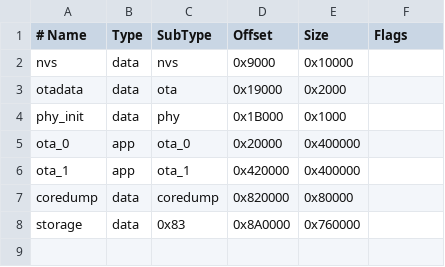
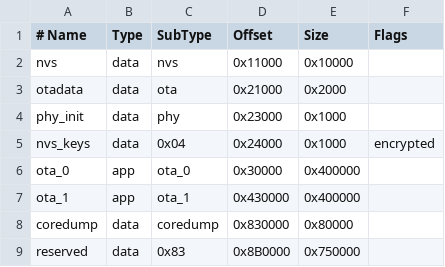
Before and after one commit to counhopig/inkwash-firmware, a CSV file: rust-firmware/partitions.csv, drawn as a sheet.

```diff
--- a/rust-firmware/partitions.csv
+++ b/rust-firmware/partitions.csv
@@ -1,8 +1,9 @@
 # Name,   Type, SubType, Offset,  Size,     Flags
-nvs,      data, nvs,     0x9000,  0x10000,
-otadata,  data, ota,     0x19000, 0x2000,
-phy_init, data, phy,     0x1B000, 0x1000,
-ota_0,    app,  ota_0,   0x20000, 0x400000,
-ota_1,    app,  ota_1,   0x420000,0x400000,
-coredump, data, coredump,0x820000,0x80000,
-storage,  data, 0x83,    0x8A0000,0x760000,
+nvs,      data, nvs,     0x11000, 0x10000,
+otadata,  data, ota,     0x21000, 0x2000,
+phy_init, data, phy,     0x23000, 0x1000,
+nvs_keys, data, 0x04,    0x24000, 0x1000, encrypted
+ota_0,    app,  ota_0,   0x30000, 0x400000,
+ota_1,    app,  ota_1,   0x430000,0x400000,
+coredump, data, coredump,0x830000,0x80000,
+reserved, data, 0x83,    0x8B0000,0x750000,
```
Also changed, not shown: 13 other files.
